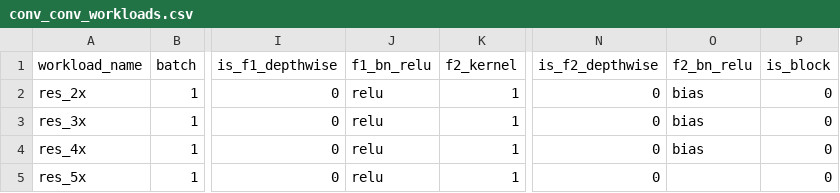
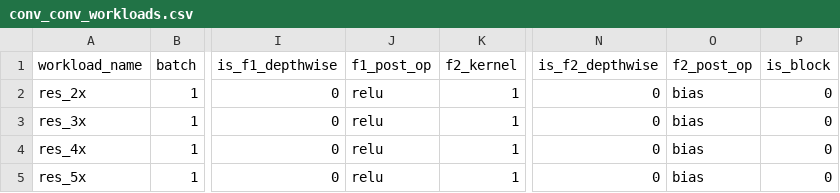
Before and after one commit to moderato/LayerFusion, a CSV file: workloads/conv_conv_workloads.csv, drawn as a sheet; only a part is shown, gaps mark what is left out; the diff names each change by its address in the sheet, - before the commit and + after, or states it on an @@ line.

Commit message:
Updated conv conv search space and relu.

```diff
--- a/workloads/conv_conv_workloads.csv
+++ b/workloads/conv_conv_workloads.csv
-J1: f1_bn_relu
+J1: f1_post_op
-O1: f2_bn_relu
+O1: f2_post_op
-O5 (f2_post_op): (empty)
+O5 (f2_post_op): bias
```
Also changed, not shown: 3 other files.
